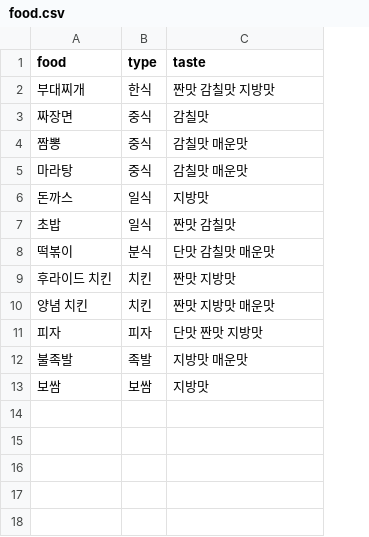
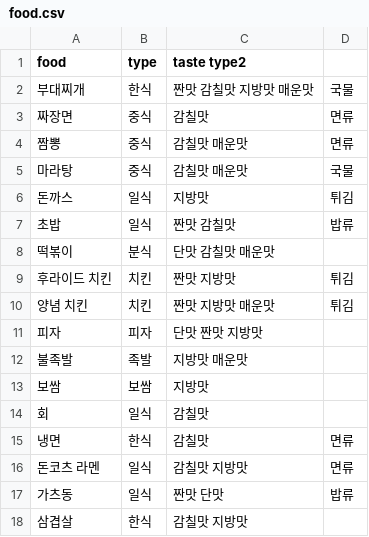
Before and after one commit to civalwar114/Foodapp2, a CSV file: app/src/main/res/raw/food.csv, drawn as a sheet; the diff names each change by its address in the sheet, - before the commit and + after, or states it on an @@ line.

```diff
--- a/app/src/main/res/raw/food.csv
+++ b/app/src/main/res/raw/food.csv
+column D, rows 2-10: 국물 | 면류 | 면류 | 국물 | 튀김 | 밥류 |  | 튀김 | 튀김
-C1: taste
+C1: taste type2
-C2 (taste type2): 짠맛 감칠맛 지방맛
+C2 (taste type2): 짠맛 감칠맛 지방맛 매운맛
+row 14: 회 | 일식 | 감칠맛
+row 15: 냉면 | 한식 | 감칠맛 | 면류
+row 16: 돈코츠 라멘 | 일식 | 감칠맛 지방맛 | 면류
+row 17: 가츠동 | 일식 | 짠맛 단맛 | 밥류
+row 18: 삼겹살 | 한식 | 감칠맛 지방맛
```
Also changed, not shown: 1 other file.
